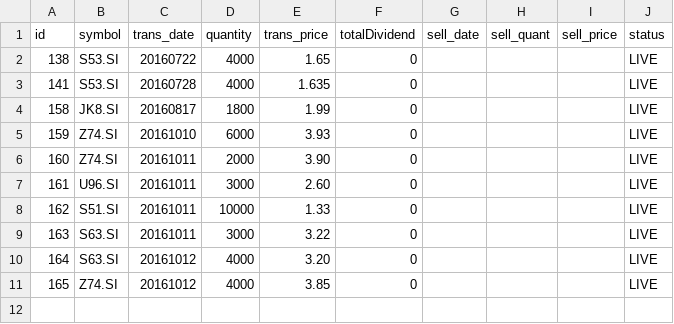
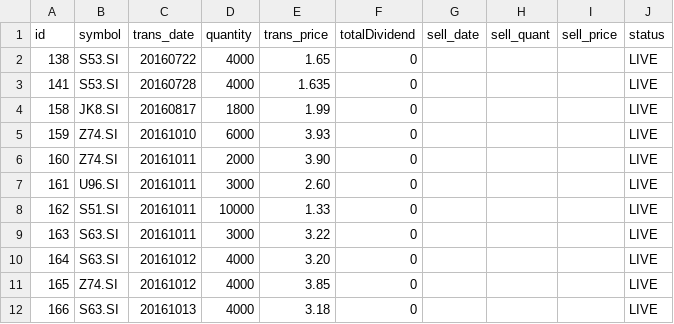
Before and after one commit to ozyxzzzss/git_csv, a CSV file: live.csv, drawn as a sheet.

Commit message:
Update live.csv

```diff
--- a/live.csv
+++ b/live.csv
@@ -11 +11,2 @@ id,symbol,trans_date,quantity,trans_price, totalDividend, sell_date,sell_quant,
 165,Z74.SI,20161012,4000,3.85,0,,,,LIVE
+166,S63.SI,20161013,4000,3.18,0,,,,LIVE
```
